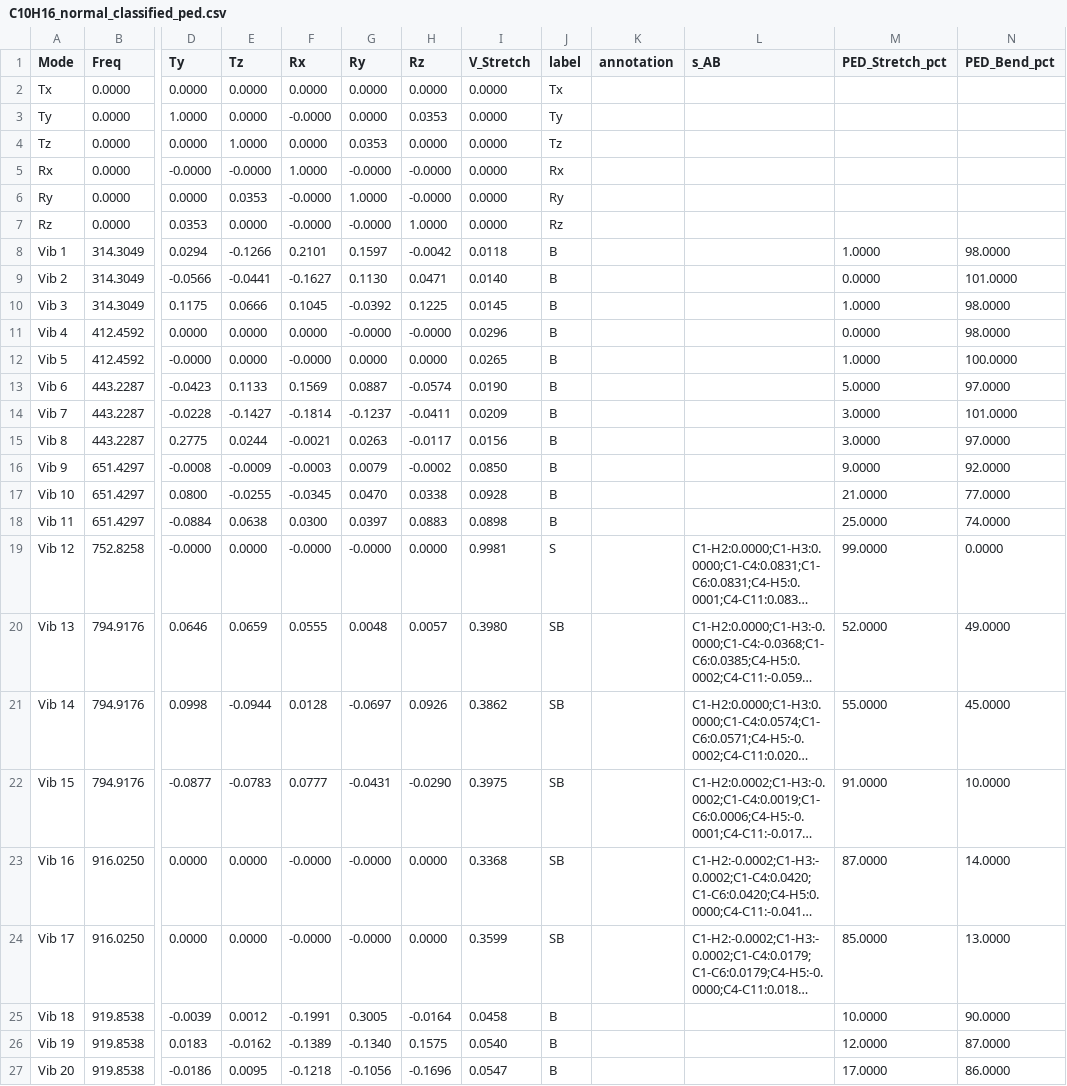
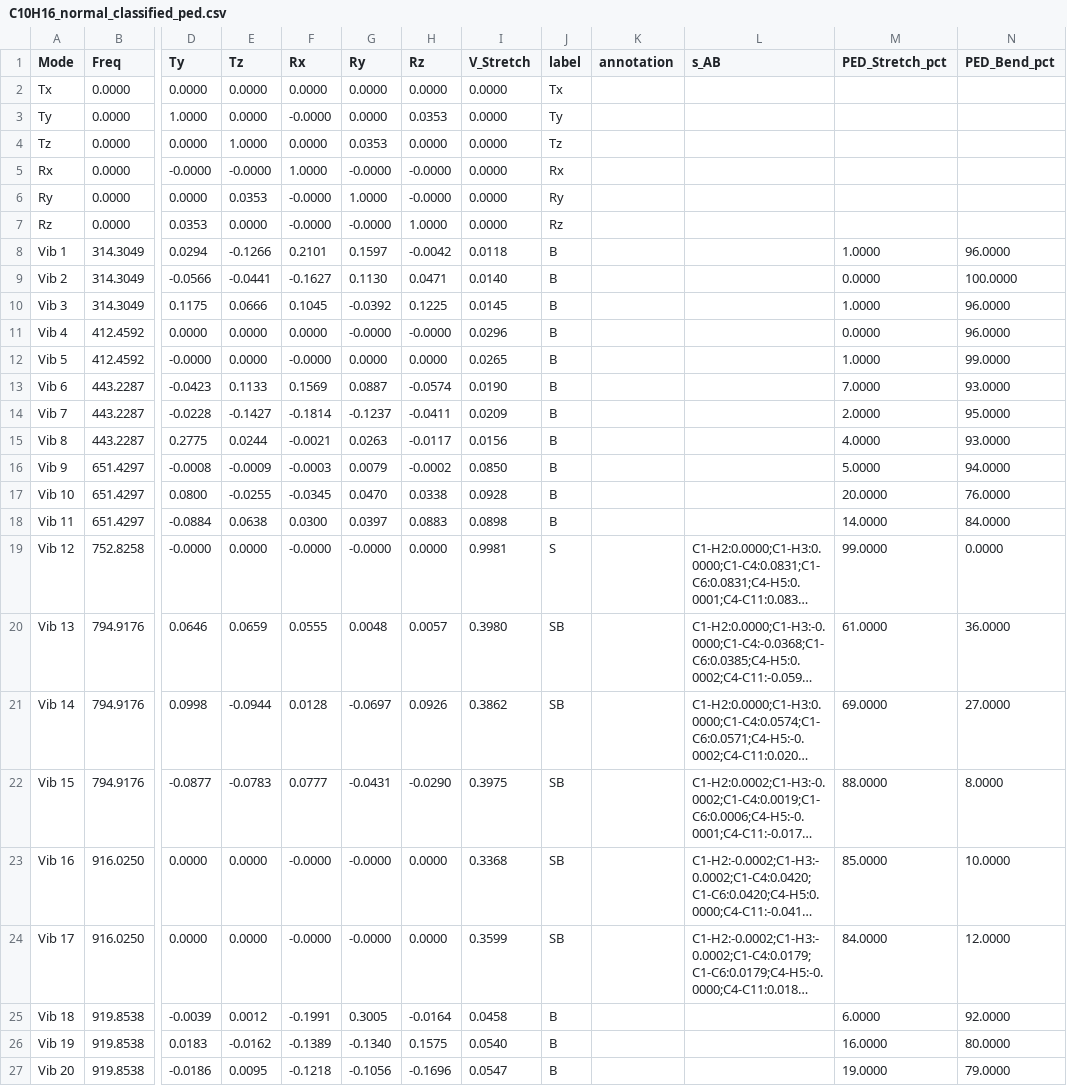
Before and after one commit to Chitiphat-Auvichien/scoring-functions, a CSV file: data/results/C10H16_normal_classified_ped.csv, drawn as a sheet; only a part is shown, gaps mark what is left out; long unchanged cells end in …; the diff covers the shown part only; the diff names each change by its address in the sheet, - before the commit and + after, or states it on an @@ line.

Commit message:
Fix merge_ped_scores.py to use PED table (abs-summed) instead of TED
VEDA's own literature reports "%PED", not TED (an internal VEDA4-only
supplementary quantity) -- so switch data source to the .ved file's
"PED: sign = direction" table. Raw signed PED rows don't reliably sum
to ~100 for coupled/degenerate modes (CH4's 1456.69 cm^-1 triple has a
row summing to -98), so abs() is applied per-category before summing,
matching how %PED is conventionally reported. Regenerated all
*_classified_ped.csv and combined_ped_vs_scores.csv outputs.

```diff
--- a/data/results/C10H16_normal_classified_ped.csv
+++ b/data/results/C10H16_normal_classified_ped.csv
-N8 (PED_Bend_pct): 98.0000
+N8 (PED_Bend_pct): 96.0000
-N9 (PED_Bend_pct): 101.0000
+N9 (PED_Bend_pct): 100.0000
-N10:N11 (PED_Bend_pct): 98.0000
+N10:N11 (PED_Bend_pct): 96.0000
-N12 (PED_Bend_pct): 100.0000
+N12 (PED_Bend_pct): 99.0000
-M13 (PED_Stretch_pct): 5.0000
+M13 (PED_Stretch_pct): 7.0000
-N13 (PED_Bend_pct): 97.0000
+N13 (PED_Bend_pct): 93.0000
-M14 (PED_Stretch_pct): 3.0000
+M14 (PED_Stretch_pct): 2.0000
-N14 (PED_Bend_pct): 101.0000
+N14 (PED_Bend_pct): 95.0000
-M15 (PED_Stretch_pct): 3.0000
+M15 (PED_Stretch_pct): 4.0000
-N15 (PED_Bend_pct): 97.0000
+N15 (PED_Bend_pct): 93.0000
-M16 (PED_Stretch_pct): 9.0000
+M16 (PED_Stretch_pct): 5.0000
-N16 (PED_Bend_pct): 92.0000
+N16 (PED_Bend_pct): 94.0000
-M17 (PED_Stretch_pct): 21.0000
+M17 (PED_Stretch_pct): 20.0000
-N17 (PED_Bend_pct): 77.0000
+N17 (PED_Bend_pct): 76.0000
-M18 (PED_Stretch_pct): 25.0000
+M18 (PED_Stretch_pct): 14.0000
-N18 (PED_Bend_pct): 74.0000
+N18 (PED_Bend_pct): 84.0000
-M20 (PED_Stretch_pct): 52.0000
+M20 (PED_Stretch_pct): 61.0000
-N20 (PED_Bend_pct): 49.0000
+N20 (PED_Bend_pct): 36.0000
-M21 (PED_Stretch_pct): 55.0000
+M21 (PED_Stretch_pct): 69.0000
-N21 (PED_Bend_pct): 45.0000
+N21 (PED_Bend_pct): 27.0000
-M22 (PED_Stretch_pct): 91.0000
+M22 (PED_Stretch_pct): 88.0000
-N22 (PED_Bend_pct): 10.0000
+N22 (PED_Bend_pct): 8.0000
-M23 (PED_Stretch_pct): 87.0000
+M23 (PED_Stretch_pct): 85.0000
-N23 (PED_Bend_pct): 14.0000
+N23 (PED_Bend_pct): 10.0000
-M24 (PED_Stretch_pct): 85.0000
+M24 (PED_Stretch_pct): 84.0000
-N24 (PED_Bend_pct): 13.0000
+N24 (PED_Bend_pct): 12.0000
-M25 (PED_Stretch_pct): 10.0000
+M25 (PED_Stretch_pct): 6.0000
-N25 (PED_Bend_pct): 90.0000
+N25 (PED_Bend_pct): 92.0000
-M26 (PED_Stretch_pct): 12.0000
+M26 (PED_Stretch_pct): 16.0000
-N26 (PED_Bend_pct): 87.0000
+N26 (PED_Bend_pct): 80.0000
-M27 (PED_Stretch_pct): 17.0000
+M27 (PED_Stretch_pct): 19.0000
-N27 (PED_Bend_pct): 86.0000
+N27 (PED_Bend_pct): 79.0000
```
Also changed, not shown: 70 edited cells elsewhere in this file, data/results/C6H6_normal_classified_ped.csv, data/results/CH4_normal_classified_ped.csv, 10 other files.
